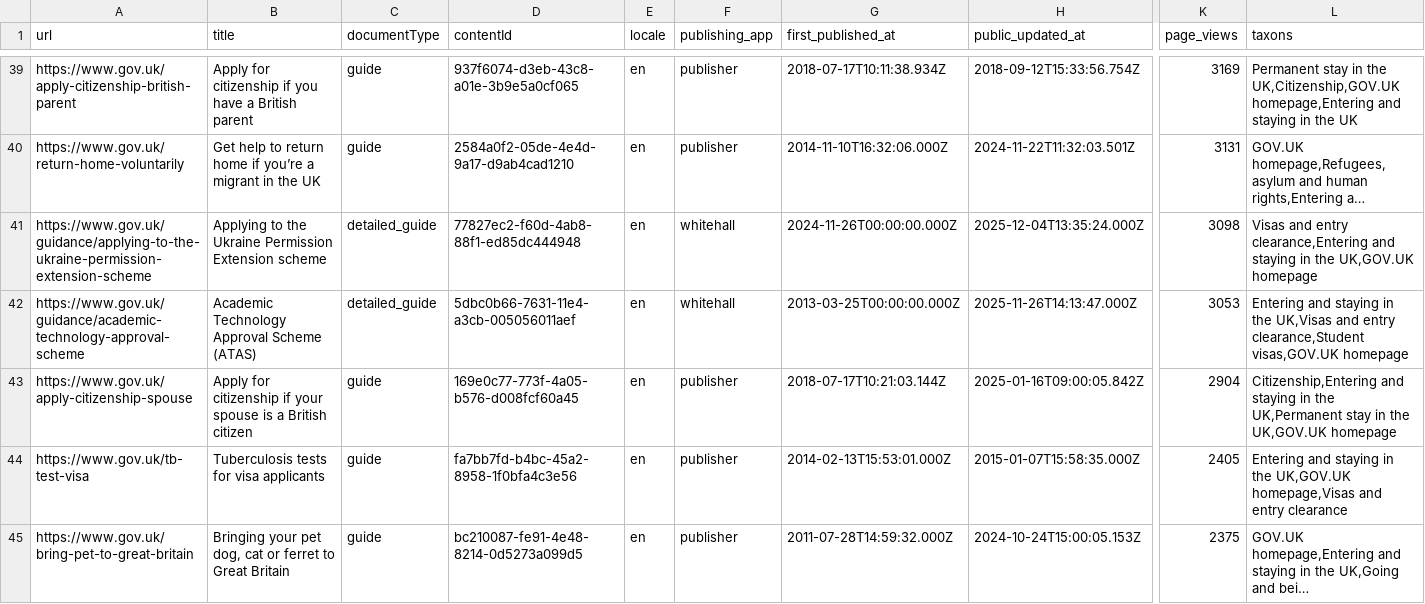
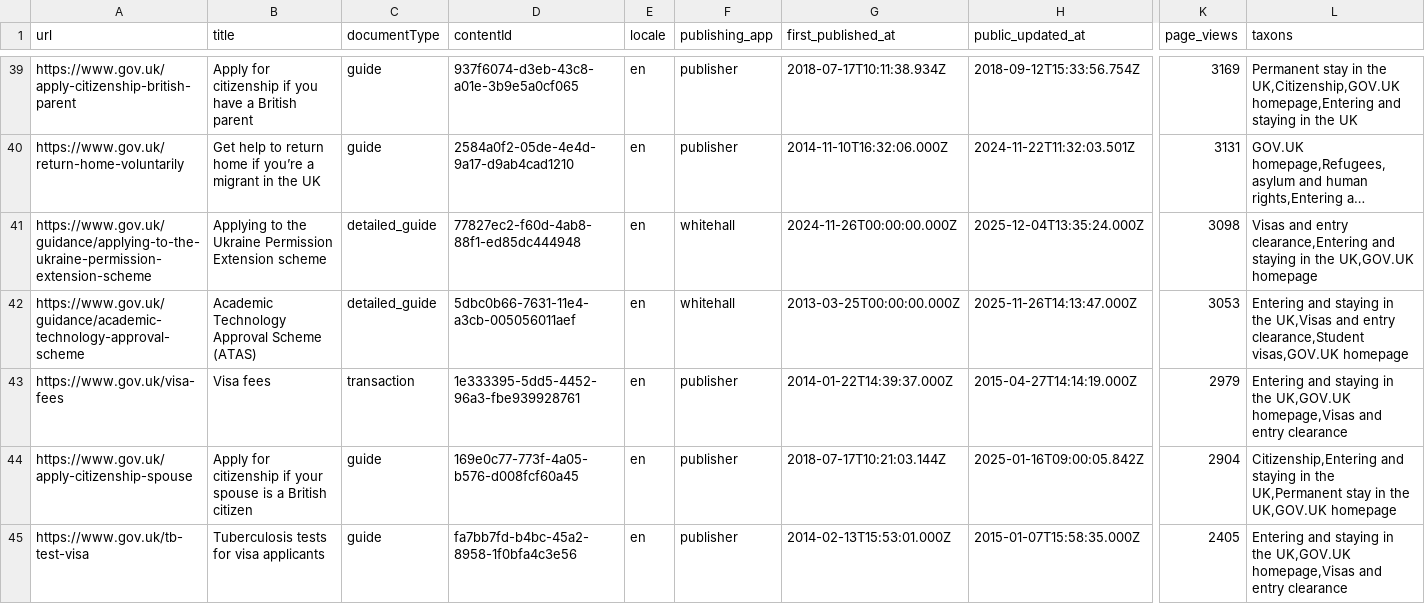
Before and after one commit to alphagov/govuk-ai-accelerator, a CSV file: scripts/filter_urls/search_results_filtered/entering_staying_uk_taxonomy_branch.csv, drawn as a sheet; only a part is shown, gaps mark what is left out; the shorter side is filled out with more unchanged rows; long unchanged cells end in …; rows hold the shown columns only; the diff covers the shown part only; the diff names each change by its address in the sheet, - before the commit and + after, or states it on an @@ line.

Commit message:
Include 'simple_smart_answer', 'transaction', 'manual_section'

```diff
--- a/scripts/filter_urls/search_results_filtered/entering_staying_uk_taxonomy_branch.csv
+++ b/scripts/filter_urls/search_results_filtered/entering_staying_uk_taxonomy_branch.csv
+row 43: https://www.gov.uk/visa-fees | Visa fees | transaction | 1e333395-5dd5-4452-96a3-fbe939928761 | en | publisher | 2014-01-22T14:39:37.000Z | 2015-04-27T14:14:19.000Z | 2979 | Entering and staying in the UK,GOV.UK homepage,Visas and entry clearance
```
Also changed, not shown: 2 added rows elsewhere in this file, scripts/filter_urls/search_results_filtered/going_being_abroad_taxonomy_branch.csv, scripts/filter_urls/search_results_filtered/health_social_care_taxonomy_branch.csv, 15 other files.
